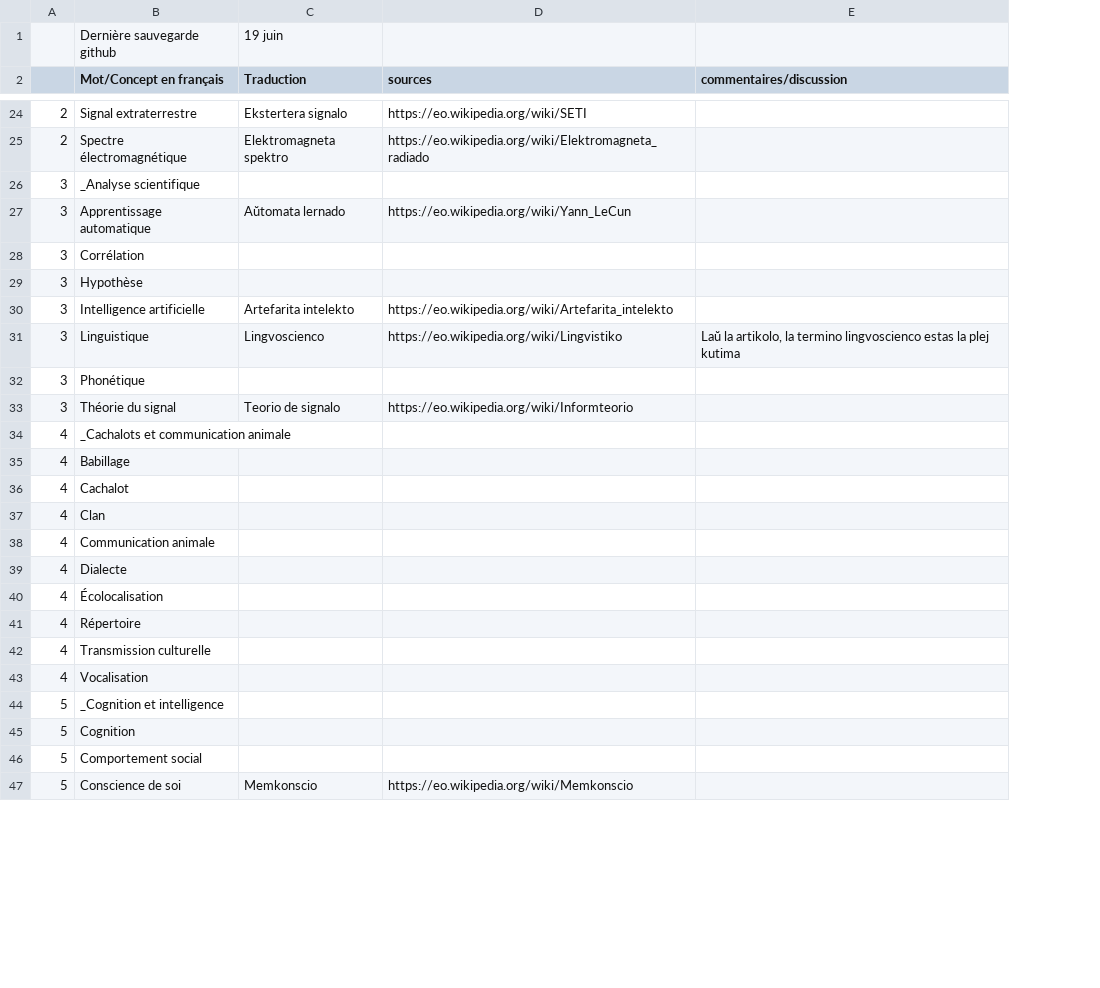
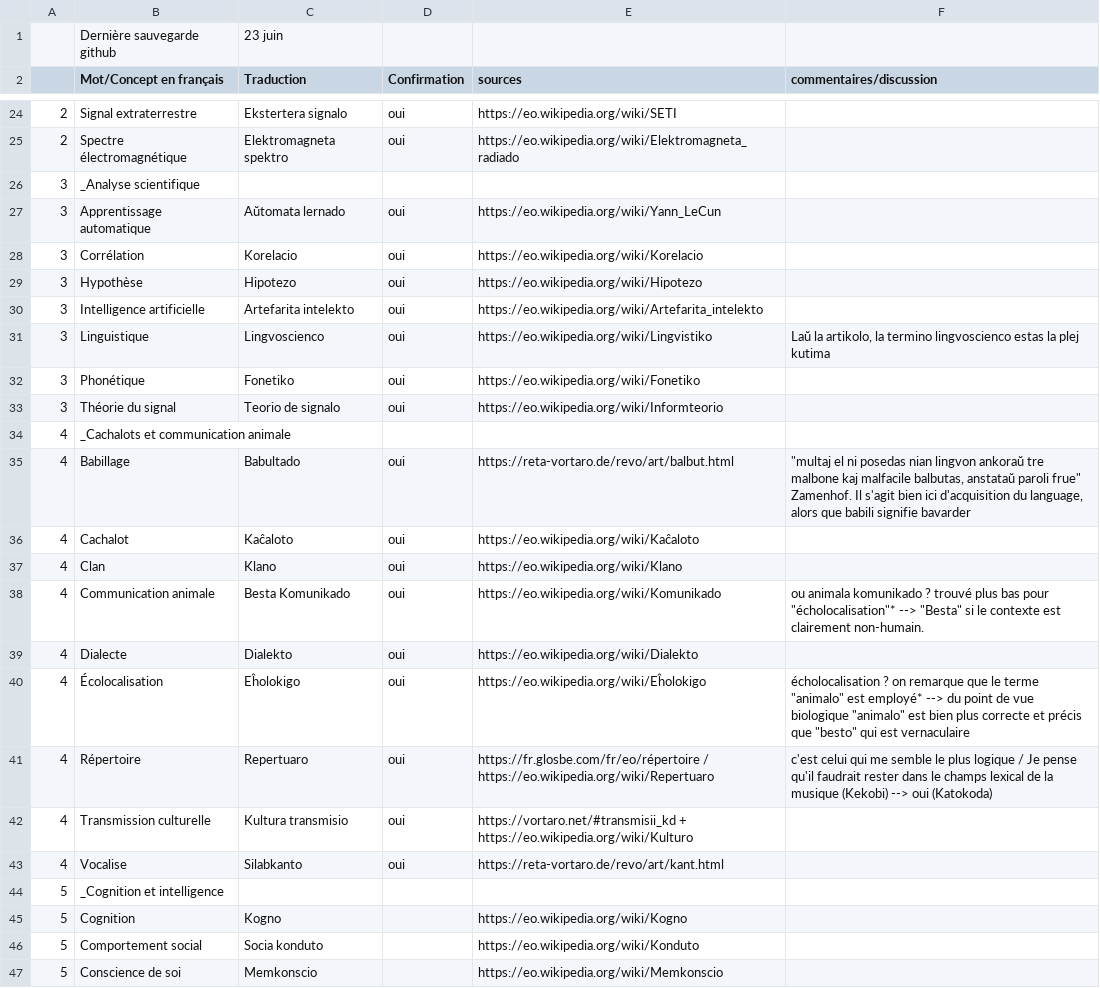
Before and after one commit to Katokoda/EGO_113, a CSV file: ego_113_conceptotheque.csv, drawn as a sheet; only a part is shown, gaps mark what is left out; removed rows and columns are numbered as before the commit, all else as after; the diff covers the shown part only; the diff names each change by its address in the sheet, - before the commit and + after, or states it on an @@ line.

Commit message:
Update ego_113_conceptotheque.csv

```diff
--- a/ego_113_conceptotheque.csv
+++ b/ego_113_conceptotheque.csv
+column D (Confirmation), rows 24-42: oui | oui |  | oui | oui | oui | oui | oui | oui | oui |  | oui | oui | oui | oui | oui | oui | oui | oui
-C1 (Traduction): 19 juin
+C1 (Traduction): 23 juin
-C28 (Traduction): (empty)
+C28 (Traduction): Korelacio
-E28 (sources): (empty)
+E28 (sources): https://eo.wikipedia.org/wiki/Korelacio
-C29 (Traduction): (empty)
+C29 (Traduction): Hipotezo
-E29 (sources): (empty)
+E29 (sources): https://eo.wikipedia.org/wiki/Hipotezo
-C32 (Traduction): (empty)
+C32 (Traduction): Fonetiko
-E32 (sources): (empty)
+E32 (sources): https://eo.wikipedia.org/wiki/Fonetiko
-C35 (Traduction): (empty)
+C35 (Traduction): Babultado
-E35 (sources): (empty)
+E35 (sources): https://reta-vortaro.de/revo/art/balbut.html
-F35 (commentaires/discussion): (empty)
+F35 (commentaires/discussion): "multaj el ni posedas nian lingvon ankoraŭ tre malbone kaj malfacile balbutas, anstataŭ paroli frue" Zamenhof. Il s'agit bien ici d'acquisition du language, alors que babili signifie bavarder
-C36 (Traduction): (empty)
+C36 (Traduction): Kaĉaloto
-E36 (sources): (empty)
+E36 (sources): https://eo.wikipedia.org/wiki/Kaĉaloto
-C37 (Traduction): (empty)
+C37 (Traduction): Klano
-E37 (sources): (empty)
+E37 (sources): https://eo.wikipedia.org/wiki/Klano
-C38 (Traduction): (empty)
+C38 (Traduction): Besta Komunikado
-E38 (sources): (empty)
+E38 (sources): https://eo.wikipedia.org/wiki/Komunikado
-F38 (commentaires/discussion): (empty)
+F38 (commentaires/discussion): ou animala komunikado ? trouvé plus bas pour "écholocalisation"* --> "Besta" si le contexte est clairement non-humain.
-C39 (Traduction): (empty)
+C39 (Traduction): Dialekto
-E39 (sources): (empty)
+E39 (sources): https://eo.wikipedia.org/wiki/Dialekto
-C40 (Traduction): (empty)
+C40 (Traduction): Eĥolokigo
-E40 (sources): (empty)
+E40 (sources): https://eo.wikipedia.org/wiki/Eĥolokigo
-F40 (commentaires/discussion): (empty)
+F40 (commentaires/discussion): écholocalisation ? on remarque que le terme "animalo" est employé* --> du point de vue biologique "animalo" est bien plus correcte et précis que "besto" qui est vernaculaire
-C41 (Traduction): (empty)
+C41 (Traduction): Repertuaro
-E41 (sources): (empty)
+E41 (sources): https://fr.glosbe.com/fr/eo/répertoire / https://eo.wikipedia.org/wiki/Repertuaro
-F41 (commentaires/discussion): (empty)
+F41 (commentaires/discussion): c'est celui qui me semble le plus logique / Je pense qu'il faudrait rester dans le champs lexical de la musique (Kekobi) --> oui (Katokoda)
-C42 (Traduction): (empty)
+C42 (Traduction): Kultura transmisio
-E42 (sources): (empty)
+E42 (sources): https://vortaro.net/#transmisii_kd + https://eo.wikipedia.org/wiki/Kulturo
-row 43: 4 | Vocalisation
+row 43: 4 | Vocalise | Silabkanto | oui | https://reta-vortaro.de/revo/art/kant.html
-C45 (Traduction): (empty)
+C45 (Traduction): Kogno
-E45 (sources): (empty)
+E45 (sources): https://eo.wikipedia.org/wiki/Kogno
-C46 (Traduction): (empty)
+C46 (Traduction): Socia konduto
-E46 (sources): (empty)
+E46 (sources): https://eo.wikipedia.org/wiki/Konduto
```
Also changed, not shown: 1 removed row and 61 edited cells elsewhere in this file.
